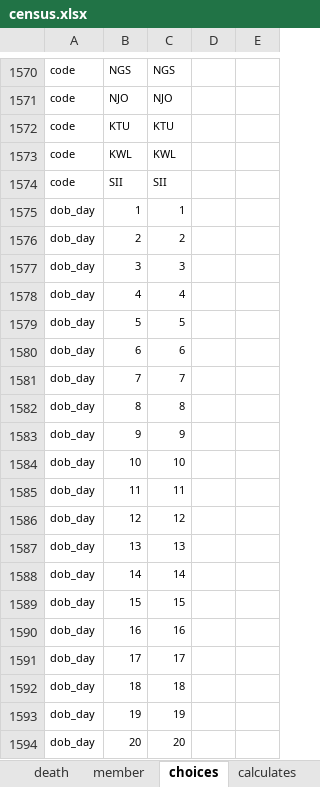
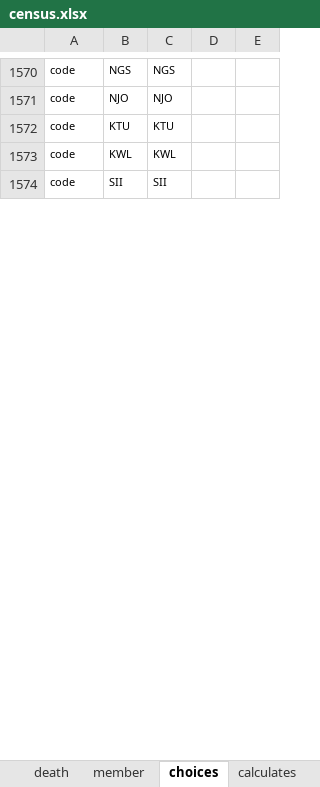
Before and after one commit to linl33/bohemia, an Excel workbook: odkx/forms/census.xlsx, sheet choices, drawn as a sheet; only a part is shown, gaps mark what is left out; values as stored, in another font and other column widths than the file's, no borders; removed rows and columns are numbered as before the commit, all else as after; the diff covers the shown part only; the diff names each change by its address in the sheet, - before the commit and + after, or states it on an @@ line.

Commit message:
Update ODK-X forms

```diff
--- a/odkx/forms/census.xlsx (sheet choices)
+++ b/odkx/forms/census.xlsx (sheet choices)
-row 1575: dob_day | 1 | 1
-row 1576: dob_day | 2 | 2
-row 1577: dob_day | 3 | 3
-row 1578: dob_day | 4 | 4
-row 1579: dob_day | 5 | 5
-row 1580: dob_day | 6 | 6
-row 1581: dob_day | 7 | 7
-row 1582: dob_day | 8 | 8
-row 1583: dob_day | 9 | 9
-row 1584: dob_day | 10 | 10
-row 1585: dob_day | 11 | 11
-row 1586: dob_day | 12 | 12
-row 1587: dob_day | 13 | 13
-row 1588: dob_day | 14 | 14
-row 1589: dob_day | 15 | 15
-row 1590: dob_day | 16 | 16
-row 1591: dob_day | 17 | 17
-row 1592: dob_day | 18 | 18
-row 1593: dob_day | 19 | 19
-row 1594: dob_day | 20 | 20
```
Also changed, not shown: 6 added rows and 130 removed rows elsewhere in this sheet, sheet hh_head_info, sheet environment, sheet queries, sheet settings, sheet census, odkx/forms/hh_death.xlsx, odkx/forms/hh_member.xlsx, 15 other files.
